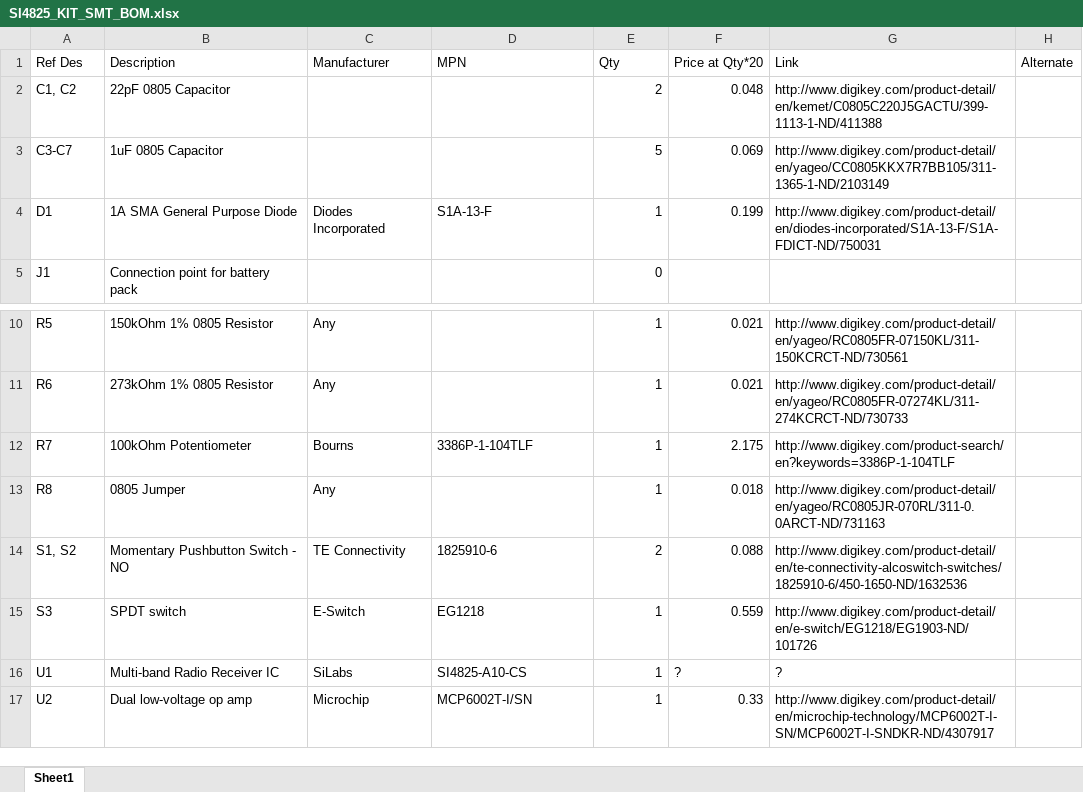
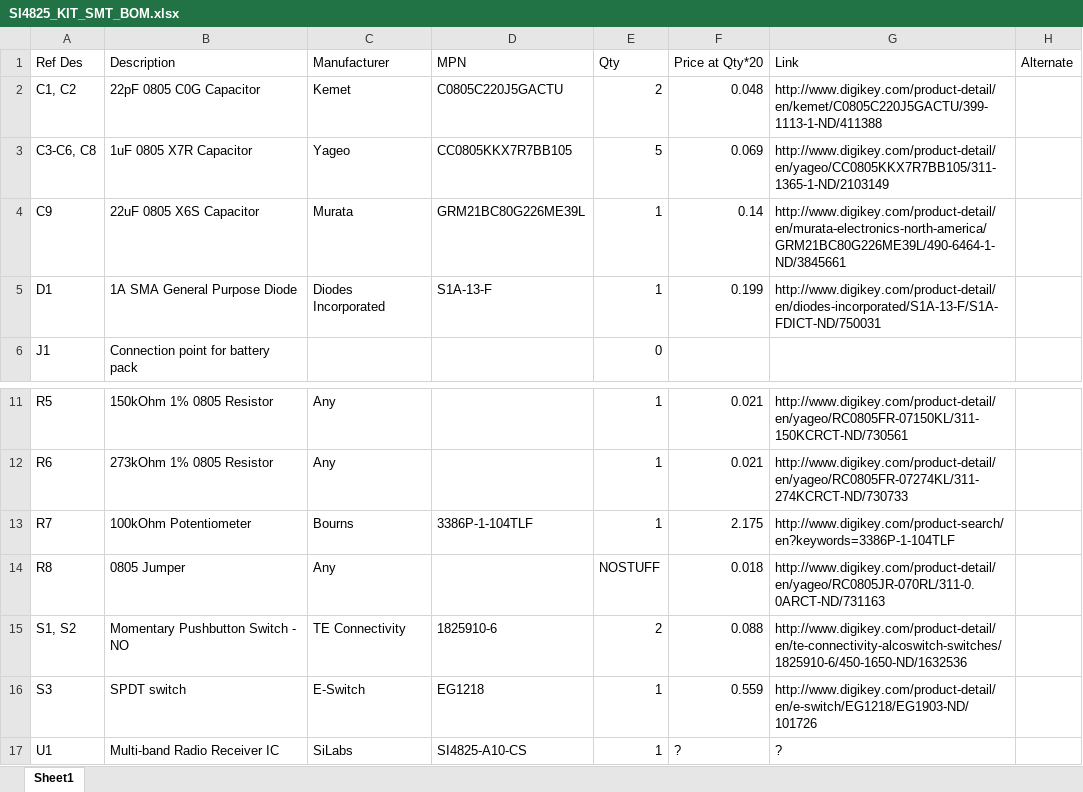
Before and after one commit to gabebuckmaster/Si4825-AM-FM-Radio-Kit-SMT, an Excel workbook: SI4825_KIT_SMT_BOM.xlsx, sheet Sheet1, drawn as a sheet; only a part is shown, gaps mark what is left out; the shorter side is filled out with more unchanged rows; values as stored, in another font and other column widths than the file's, no borders; addresses are those after the commit; the diff names each change by its address in the sheet, - before the commit and + after, or states it on an @@ line.

Commit message:
Fixed issues discovered in first build
- fixed potentiometer footprint
- bigger strain relief holes: .1” to .15”
- changed value of C9 (AC coupling capacitor) to 22uF in BOM and
schematic
- Removed R8 (jumper to bypass op amp)
- Increased length of surface mount pads for 0805 components to
facilitate hand soldering
- Regenerated gerbers, jpg previews, and pdf of schematic

```diff
--- a/SI4825_KIT_SMT_BOM.xlsx (sheet Sheet1)
+++ b/SI4825_KIT_SMT_BOM.xlsx (sheet Sheet1)
-B2 (Description): 22pF 0805 Capacitor
+B2 (Description): 22pF 0805 C0G Capacitor
-C2 (Manufacturer): (empty)
+C2 (Manufacturer): Kemet
-D2 (MPN): (empty)
+D2 (MPN): C0805C220J5GACTU
-A3 (Ref Des): C3-C7
+A3 (Ref Des): C3-C6, C8
-B3 (Description): 1uF 0805 Capacitor
+B3 (Description): 1uF 0805 X7R Capacitor
-C3 (Manufacturer): (empty)
+C3 (Manufacturer): Yageo
-D3 (MPN): (empty)
+D3 (MPN): CC0805KKX7R7BB105
+row 4: C9 | 22uF 0805 X6S Capacitor | Murata | GRM21BC80G226ME39L | 1 | 0.14 | http://www.digikey.com/product-detail/en/murata-electronics-north-america/GRM21BC80G226ME39L/490-6464-1-ND/3845661
-E14 (Qty): 1
+E14 (Qty): NOSTUFF
```
Also changed, not shown: 6 other files.
